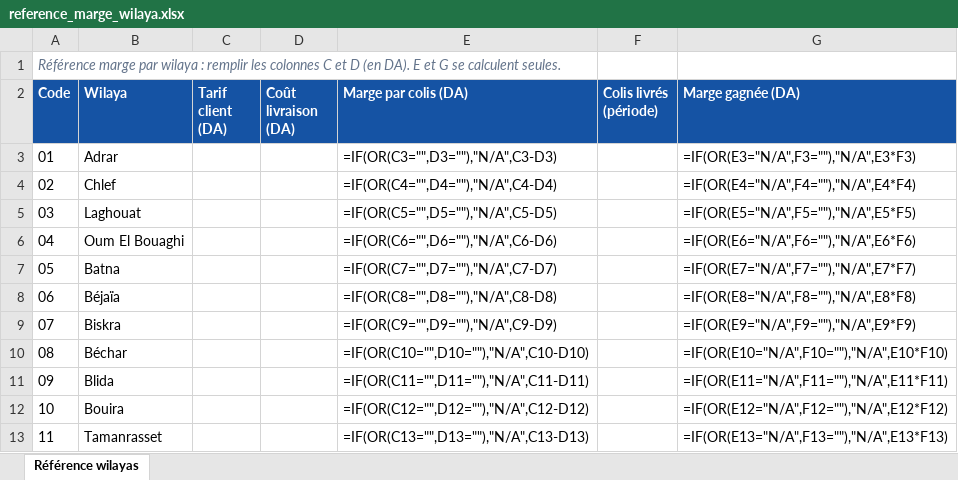
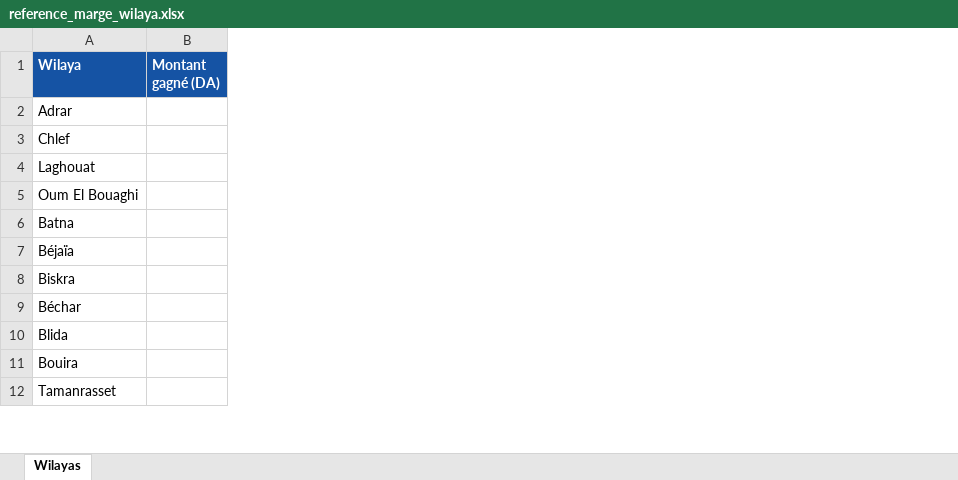
Before and after one commit to mtfood-dot/mt-bi-delivery, an Excel workbook: data/reference_marge_wilaya.xlsx, sheet Wilayas, drawn as a sheet; only a part is shown; values as stored, in another font and other column widths than the file's, no borders; formulas without a stored value are shown as written; removed rows and columns are numbered as before the commit, all else as after; the diff names each change by its address in the sheet, - before the commit and + after, or states it on an @@ line.

```diff
--- a/data/reference_marge_wilaya.xlsx (sheet Wilayas)
+++ b/data/reference_marge_wilaya.xlsx (sheet Wilayas)
-sheet tab: Référence wilayas
+sheet tab: Wilayas
-column A (Code), rows 3-13: 01 | 02 | 03 | 04 | 05 | 06 | 07 | 08 | 09 | 10 | 11
-column C (Tarif client (DA)), empty
-column D (Coût livraison (DA)), empty
-column E (Marge par colis (DA)), rows 3-13: =IF(OR(C3="",D3=""),"N/A",C3-D3) | =IF(OR(C4="",D4=""),"N/A",C4-D4) | =IF(OR(C5="",D5=""),"N/A",C5-D5) | =IF(OR(C6="",D6=""),"N/A",C6-D6) | =IF(OR(C7="",D7=""),"N/A",C7-D7) | =IF(OR(C8="",D8=""),"N/A",C8-D8) | =IF(OR(C9="",D9=""),"N/A",C9-D9) | =IF(OR(C10="",D10=""),"N/A",C10-D10) | =IF(OR(C11="",D11=""),"N/A",C11-D11) | =IF(OR(C12="",D12=""),"N/A",C12-D12) | =IF(OR(C13="",D13=""),"N/A",C13-D13)
-column F (Colis livrés (période)), empty
-column G (Marge gagnée (DA)), rows 3-13: =IF(OR(E3="N/A",F3=""),"N/A",E3*F3) | =IF(OR(E4="N/A",F4=""),"N/A",E4*F4) | =IF(OR(E5="N/A",F5=""),"N/A",E5*F5) | =IF(OR(E6="N/A",F6=""),"N/A",E6*F6) | =IF(OR(E7="N/A",F7=""),"N/A",E7*F7) | =IF(OR(E8="N/A",F8=""),"N/A",E8*F8) | =IF(OR(E9="N/A",F9=""),"N/A",E9*F9) | =IF(OR(E10="N/A",F10=""),"N/A",E10*F10) | =IF(OR(E11="N/A",F11=""),"N/A",E11*F11) | =IF(OR(E12="N/A",F12=""),"N/A",E12*F12) | =IF(OR(E13="N/A",F13=""),"N/A",E13*F13)
+column B (Montant gagné (DA)), empty
-row 1: Référence marge par wilaya : remplir les colonnes C et D (en DA). E et G se calculent seules.
```
